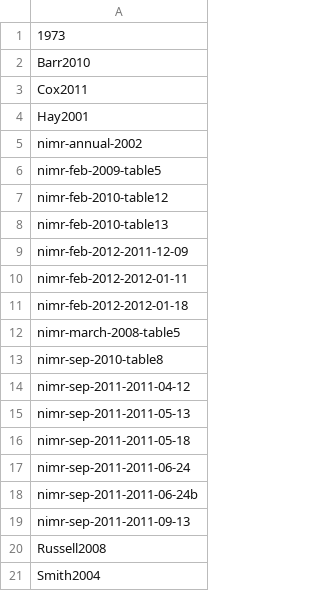
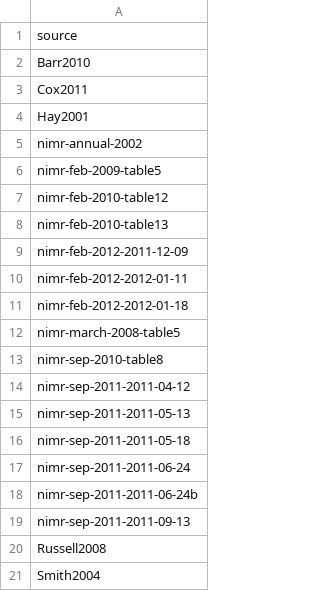
Before and after one commit to lixingguang/stem, a TSV file: data/H3N2_HI_sources.tsv, drawn as a sheet.

Commit message:
Fix tsv file.

```diff
--- a/data/H3N2_HI_sources.tsv
+++ b/data/H3N2_HI_sources.tsv
@@ -1,2 +1,2 @@
-1973
+source
 Barr2010
```
